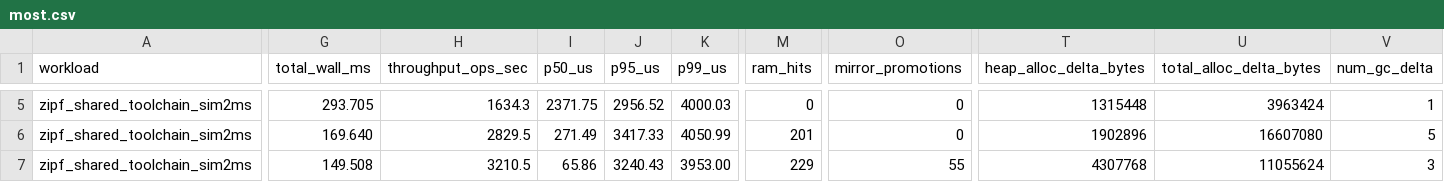
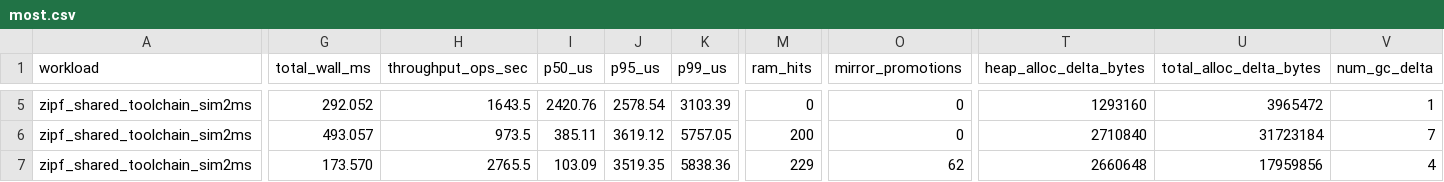
Before and after one commit to SuperPiIot/vfs, a CSV file: docs/most.csv, drawn as a sheet; only a part is shown, gaps mark what is left out; the diff covers the shown part only; the diff names each change by its address in the sheet, - before the commit and + after, or states it on an @@ line.

```diff
--- a/docs/most.csv
+++ b/docs/most.csv
-G5 (total_wall_ms): 293.705
+G5 (total_wall_ms): 292.052
-H5 (throughput_ops_sec): 1634.3
+H5 (throughput_ops_sec): 1643.5
-I5 (p50_us): 2371.75
+I5 (p50_us): 2420.76
-J5 (p95_us): 2956.52
+J5 (p95_us): 2578.54
-K5 (p99_us): 4000.03
+K5 (p99_us): 3103.39
-T5 (heap_alloc_delta_bytes): 1315448
+T5 (heap_alloc_delta_bytes): 1293160
-U5 (total_alloc_delta_bytes): 3963424
+U5 (total_alloc_delta_bytes): 3965472
-G6 (total_wall_ms): 169.640
+G6 (total_wall_ms): 493.057
-H6 (throughput_ops_sec): 2829.5
+H6 (throughput_ops_sec): 973.5
-I6 (p50_us): 271.49
+I6 (p50_us): 385.11
-J6 (p95_us): 3417.33
+J6 (p95_us): 3619.12
-K6 (p99_us): 4050.99
+K6 (p99_us): 5757.05
-M6 (ram_hits): 201
+M6 (ram_hits): 200
-T6 (heap_alloc_delta_bytes): 1902896
+T6 (heap_alloc_delta_bytes): 2710840
-U6 (total_alloc_delta_bytes): 16607080
+U6 (total_alloc_delta_bytes): 31723184
-V6 (num_gc_delta): 5
+V6 (num_gc_delta): 7
-G7 (total_wall_ms): 149.508
+G7 (total_wall_ms): 173.570
-H7 (throughput_ops_sec): 3210.5
+H7 (throughput_ops_sec): 2765.5
-I7 (p50_us): 65.86
+I7 (p50_us): 103.09
-J7 (p95_us): 3240.43
+J7 (p95_us): 3519.35
-K7 (p99_us): 3953.00
+K7 (p99_us): 5838.36
-O7 (mirror_promotions): 55
+O7 (mirror_promotions): 62
-T7 (heap_alloc_delta_bytes): 4307768
+T7 (heap_alloc_delta_bytes): 2660648
-U7 (total_alloc_delta_bytes): 11055624
+U7 (total_alloc_delta_bytes): 17959856
-V7 (num_gc_delta): 3
+V7 (num_gc_delta): 4
```
Also changed, not shown: 69 edited cells elsewhere in this file, 7 other files.
